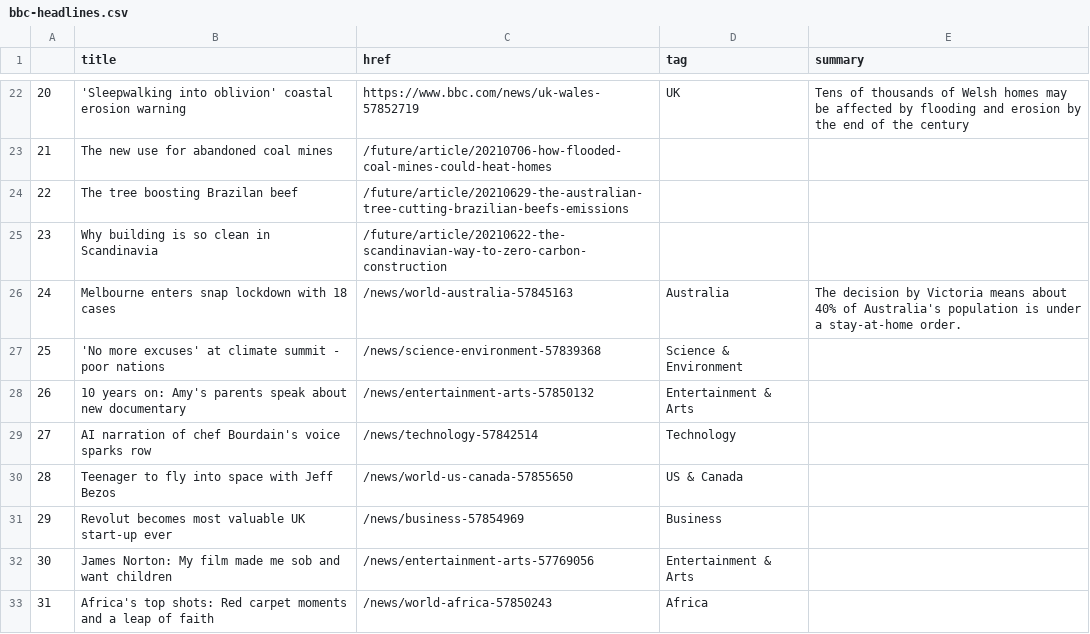
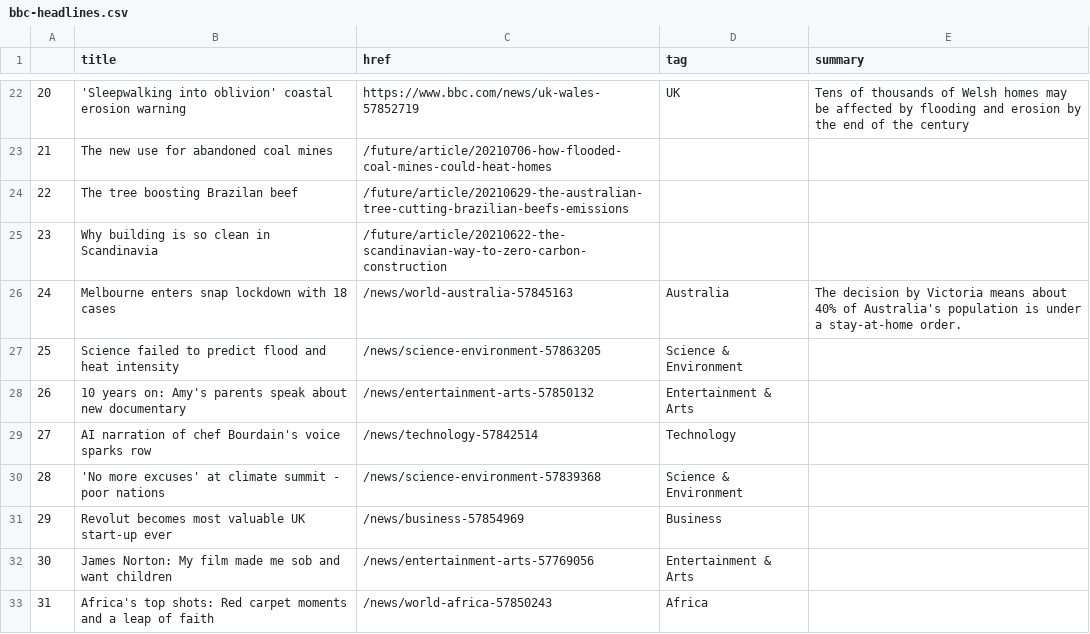
Before and after one commit to bujanowski/automated-scraper, a CSV file: bbc-headlines.csv, drawn as a sheet; only a part is shown, gaps mark what is left out; the diff covers the shown part only.

```diff
--- a/bbc-headlines.csv
+++ b/bbc-headlines.csv
@@ -26,6 +26,6 @@
 24,Melbourne enters snap lockdown with 18 cases,/news/world-australia-57845163,Australia,The decision by Victoria means about 40% of Australia's population is under a stay-at-home order.
-25,'No more excuses' at climate summit - poor nations,/news/science-environment-57839368,Science & Environment,
+25,Science failed to predict flood and heat intensity,/news/science-environment-57863205,Science & Environment,
 26,10 years on: Amy's parents speak about new documentary,/news/entertainment-arts-57850132,Entertainment & Arts,
 27,AI narration of chef Bourdain's voice sparks row,/news/technology-57842514,Technology,
-28,Teenager to fly into space with Jeff Bezos,/news/world-us-canada-57855650,US & Canada,
+28,'No more excuses' at climate summit - poor nations,/news/science-environment-57839368,Science & Environment,
 29,Revolut becomes most valuable UK start-up ever,/news/business-57854969,Business,
```
Also changed, not shown: 24 edited cells elsewhere in this file.
